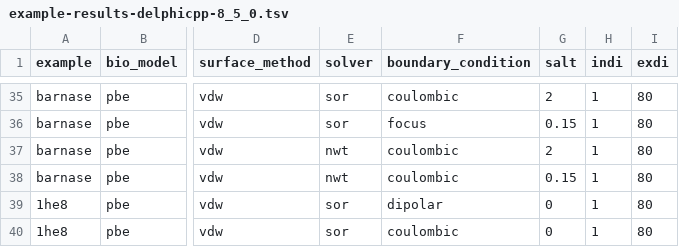
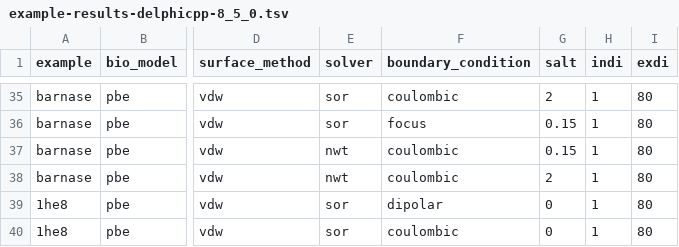
Before and after one commit to delphi001/pyDelPhi, a TSV file: pydelphi/data/test_examples/example-results-delphicpp-8_5_0.tsv, drawn as a sheet; only a part is shown, gaps mark what is left out; the diff names each change by its address in the sheet, - before the commit and + after, or states it on an @@ line.

Commit message:
Update example-results-delphicpp-8_5_0.tsv

```diff
--- a/pydelphi/data/test_examples/example-results-delphicpp-8_5_0.tsv
+++ b/pydelphi/data/test_examples/example-results-delphicpp-8_5_0.tsv
-G37 (salt): 2
+G37 (salt): 0.15
-G38 (salt): 0.15
+G38 (salt): 2
```
